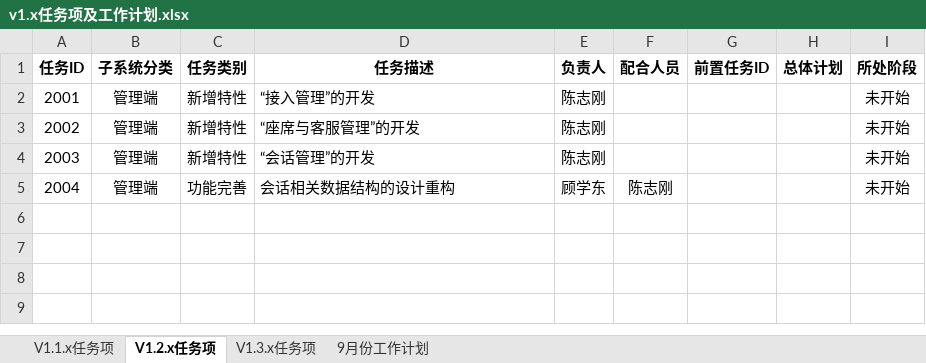
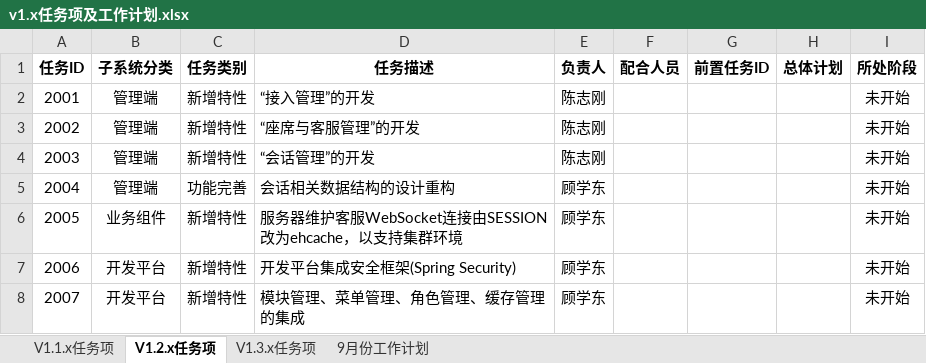
Before and after one commit to RatchetGX/Aimee, an Excel workbook: doc/工作计划/v1.x任务项及工作计划.xlsx, sheet V1.2.x任务项, drawn as a sheet; values as stored, in another font and other column widths than the file's, no borders; the diff names each change by its address in the sheet, - before the commit and + after, or states it on an @@ line.

```diff
--- a/doc/工作计划/v1.x任务项及工作计划.xlsx (sheet V1.2.x任务项)
+++ b/doc/工作计划/v1.x任务项及工作计划.xlsx (sheet V1.2.x任务项)
-F5 (配合人员): 陈志刚
+F5 (配合人员): (empty)
+row 6: 2005 | 业务组件 | 新增特性 | 服务器维护客服WebSocket连接由SESSION改为ehcache，以支持集群环境 | 顾学东 |  |  |  | 未开始
+row 7: 2006 | 开发平台 | 新增特性 | 开发平台集成安全框架(Spring Security) | 顾学东 |  |  |  | 未开始
+row 8: 2007 | 开发平台 | 新增特性 | 模块管理、菜单管理、角色管理、缓存管理的集成 | 顾学东 |  |  |  | 未开始
```
Also changed, not shown: sheet V1.1.x任务项, sheet 9月份工作计划.
